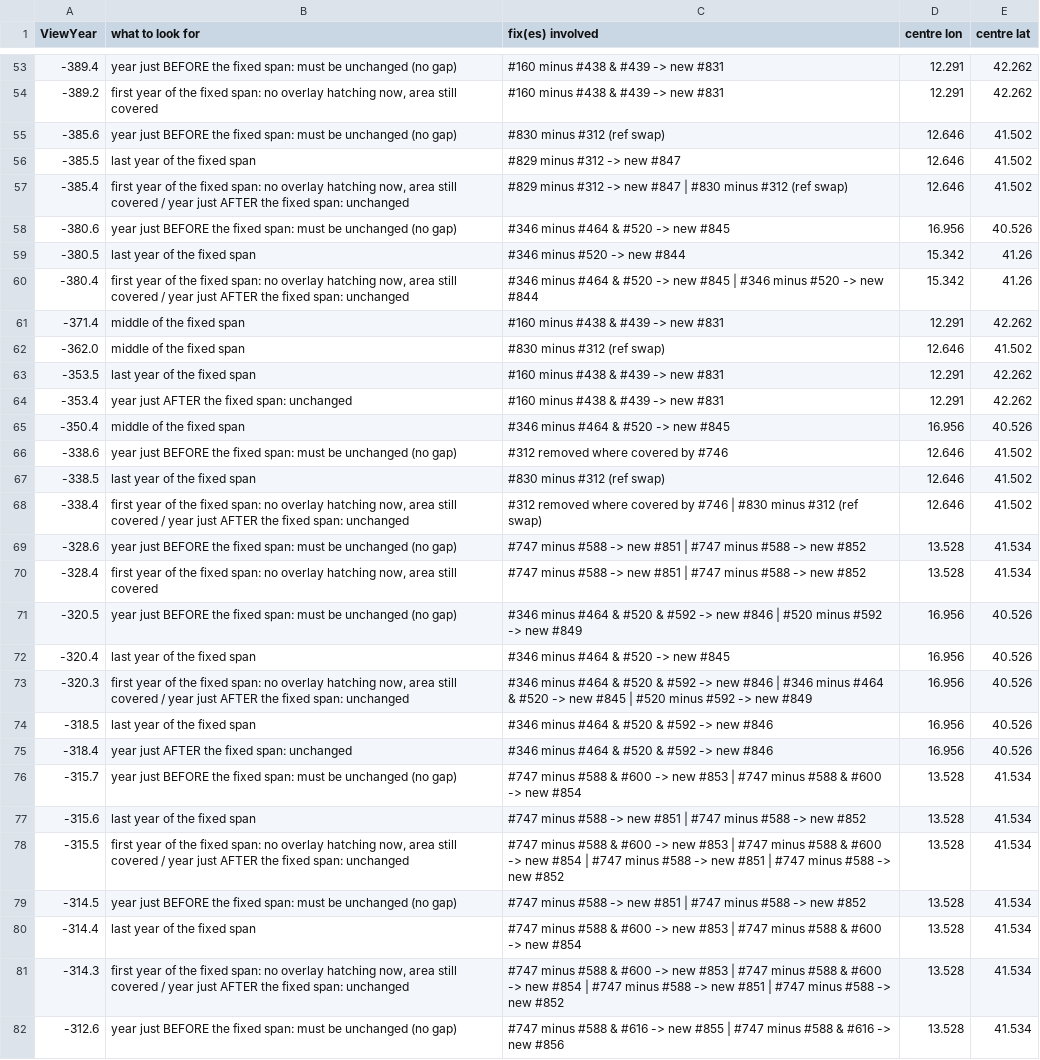
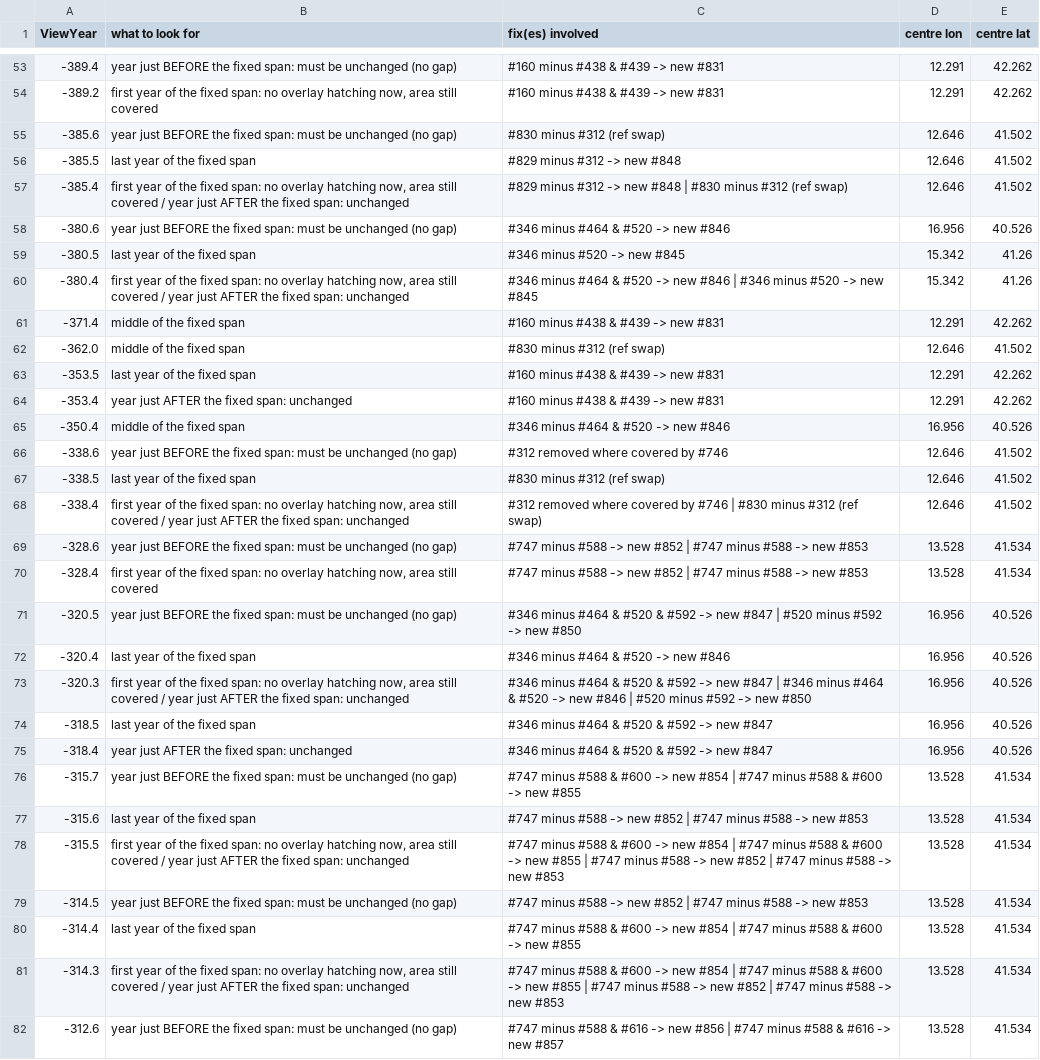
Before and after one commit to cgsoares49/historical-map-viewer, a CSV file: mapper/exports/tileplan_130-012/salient_years.csv, drawn as a sheet; only a part is shown, gaps mark what is left out; the diff covers the shown part only; the diff names each change by its address in the sheet, - before the commit and + after, or states it on an @@ line.

```diff
--- a/mapper/exports/tileplan_130-012/salient_years.csv
+++ b/mapper/exports/tileplan_130-012/salient_years.csv
-C56 (fix(es) involved): #829 minus #312 -> new #847
+C56 (fix(es) involved): #829 minus #312 -> new #848
-C57 (fix(es) involved): …-> new #847 | #830…
+C57 (fix(es) involved): …-> new #848 | #830…
-C58 (fix(es) involved): #346 minus #464 & #520 -> new #845
+C58 (fix(es) involved): #346 minus #464 & #520 -> new #846
-C59 (fix(es) involved): #346 minus #520 -> new #844
+C59 (fix(es) involved): #346 minus #520 -> new #845
-C60 (fix(es) involved): …-> new #845 | #346 minus #520 -> new #844
+C60 (fix(es) involved): …-> new #846 | #346 minus #520 -> new #845
-C65 (fix(es) involved): #346 minus #464 & #520 -> new #845
+C65 (fix(es) involved): #346 minus #464 & #520 -> new #846
-C69:C70 (fix(es) involved): …-> new #851 | #747 minus #588 -> new #852
+C69:C70 (fix(es) involved): …-> new #852 | #747 minus #588 -> new #853
-C71 (fix(es) involved): …-> new #846 | #520 minus #592 -> new #849
+C71 (fix(es) involved): …-> new #847 | #520 minus #592 -> new #850
-C72 (fix(es) involved): #346 minus #464 & #520 -> new #845
+C72 (fix(es) involved): #346 minus #464 & #520 -> new #846
-C73 (fix(es) involved): …-> new #846 | #346 minus #464 & #520 -> new #845 | #520 minus #592 -> new #849
+C73 (fix(es) involved): …-> new #847 | #346 minus #464 & #520 -> new #846 | #520 minus #592 -> new #850
-C74:C75 (fix(es) involved): #346 minus #464 & #520 & #592 -> new #846
+C74:C75 (fix(es) involved): #346 minus #464 & #520 & #592 -> new #847
-C76 (fix(es) involved): …-> new #853 | #747 minus #588 & #600 -> new #854
+C76 (fix(es) involved): …-> new #854 | #747 minus #588 & #600 -> new #855
-C77 (fix(es) involved): …-> new #851 | #747 minus #588 -> new #852
+C77 (fix(es) involved): …-> new #852 | #747 minus #588 -> new #853
-C78 (fix(es) involved): …-> new #853 | #747 minus #588 & #600 -> new #854 | #747 minus #588 -> new #851 | #747 minus #588 -> new #852
+C78 (fix(es) involved): …-> new #854 | #747 minus #588 & #600 -> new #855 | #747 minus #588 -> new #852 | #747 minus #588 -> new #853
-C79 (fix(es) involved): …-> new #851 | #747 minus #588 -> new #852
+C79 (fix(es) involved): …-> new #852 | #747 minus #588 -> new #853
-C80 (fix(es) involved): …-> new #853 | #747 minus #588 & #600 -> new #854
+C80 (fix(es) involved): …-> new #854 | #747 minus #588 & #600 -> new #855
-C81 (fix(es) involved): …-> new #853 | #747 minus #588 & #600 -> new #854 | #747 minus #588 -> new #851 | #747 minus #588 -> new #852
+C81 (fix(es) involved): …-> new #854 | #747 minus #588 & #600 -> new #855 | #747 minus #588 -> new #852 | #747 minus #588 -> new #853
-C82 (fix(es) involved): …-> new #855 | #747 minus #588 & #616 -> new #856
+C82 (fix(es) involved): …-> new #856 | #747 minus #588 & #616 -> new #857
```
Also changed, not shown: 34 edited cells elsewhere in this file, 4 other files.
